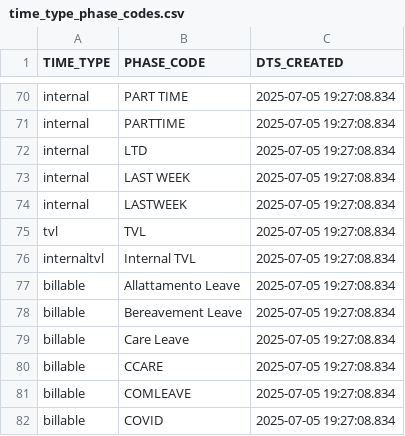
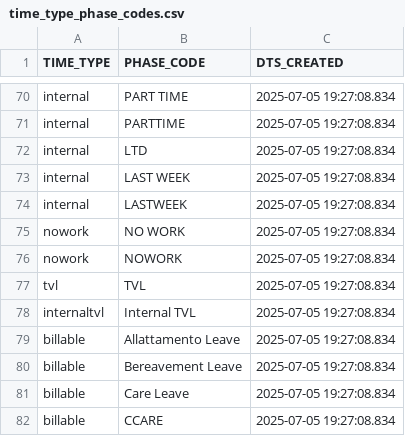
Before and after one commit to DataVoke/snowflakeBI, a CSV file: cai_bi/seeds/time_type_phase_codes.csv, drawn as a sheet; only a part is shown, gaps mark what is left out; the shorter side is filled out with more unchanged rows; the diff names each change by its address in the sheet, - before the commit and + after, or states it on an @@ line.

Commit message:
move no work to its own section

```diff
--- a/cai_bi/seeds/time_type_phase_codes.csv
+++ b/cai_bi/seeds/time_type_phase_codes.csv
+row 75: nowork | NO WORK | 2025-07-05 19:27:08.834
+row 76: nowork | NOWORK | 2025-07-05 19:27:08.834
```
